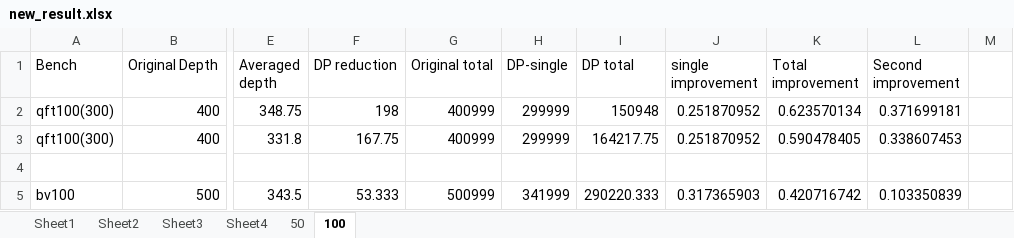
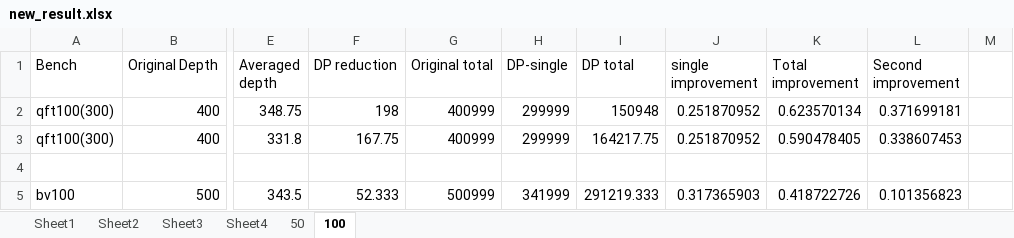
Before and after one commit to PittYHL/DP_MBQC, an Excel workbook: example/new_result.xlsx, sheet 100, drawn as a sheet; only a part is shown, gaps mark what is left out; values as stored, in another font and other column widths than the file's, no borders; the diff names each change by its address in the sheet, - before the commit and + after, or states it on an @@ line.

```diff
--- a/example/new_result.xlsx (sheet 100)
+++ b/example/new_result.xlsx (sheet 100)
-F5 (DP reduction): 53.333
+F5 (DP reduction): 52.333
-I5 (DP total): 290220.333
+I5 (DP total): 291219.333
-K5 (Total improvement): 0.420716742
+K5 (Total improvement): 0.418722726
-L5 (Second improvement): 0.103350839
+L5 (Second improvement): 0.101356823
```
Also changed, not shown: 2 other files.
